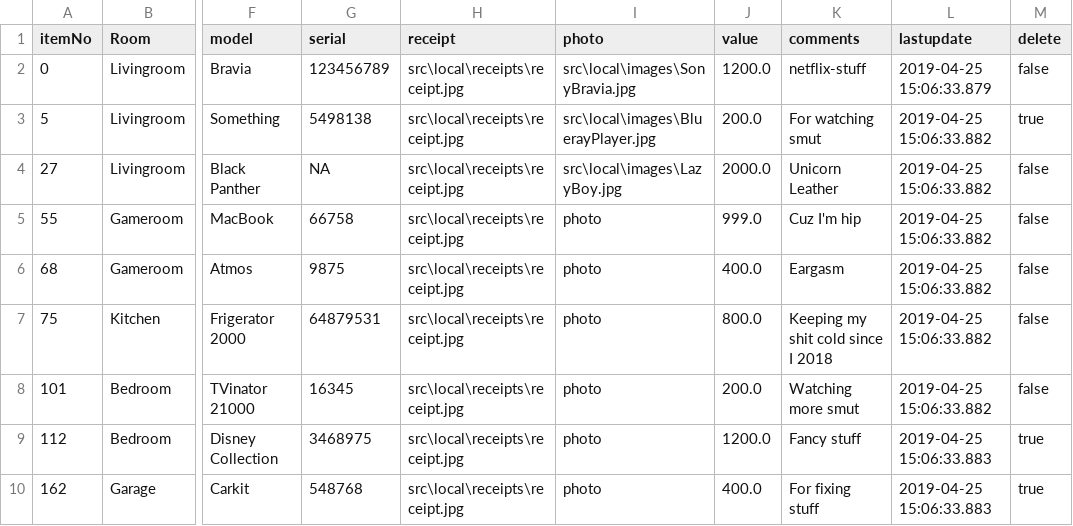
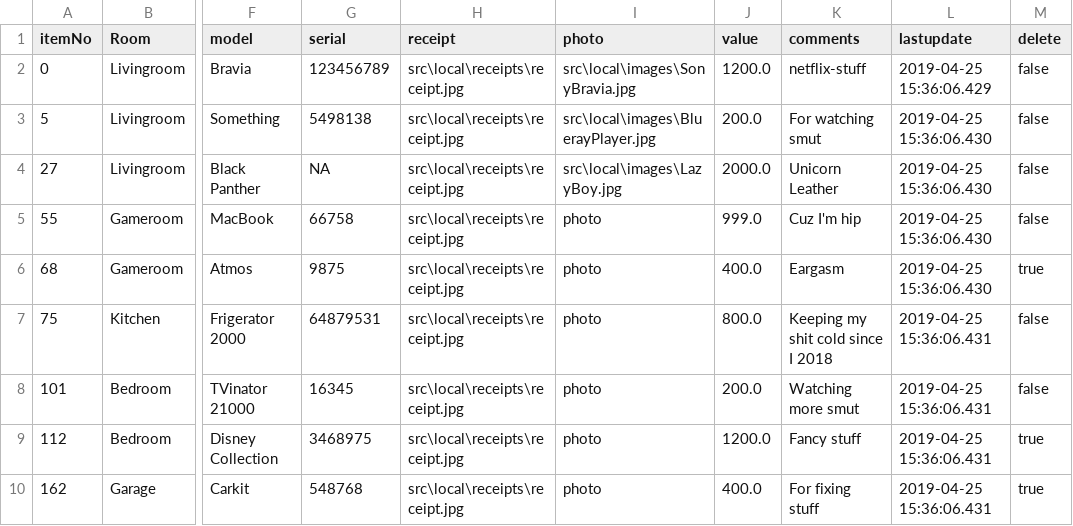
Before and after one commit to coliver16/HAI-Project, a CSV file: src/local/useritems1.csv, drawn as a sheet; only a part is shown, gaps mark what is left out; the diff names each change by its address in the sheet, - before the commit and + after, or states it on an @@ line.

```diff
--- a/src/local/useritems1.csv
+++ b/src/local/useritems1.csv
-L2 (lastupdate): 2019-04-25 15:06:33.879
+L2 (lastupdate): 2019-04-25 15:36:06.429
-L3:L6 (lastupdate): 2019-04-25 15:06:33.882
+L3:L6 (lastupdate): 2019-04-25 15:36:06.430
-M3 (delete): true
+M3 (delete): false
-M6 (delete): false
+M6 (delete): true
-L7:L8 (lastupdate): 2019-04-25 15:06:33.882
+L7:L8 (lastupdate): 2019-04-25 15:36:06.431
-L9:L10 (lastupdate): 2019-04-25 15:06:33.883
+L9:L10 (lastupdate): 2019-04-25 15:36:06.431
```
Also changed, not shown: src/local/useritems.csv, 4 other files.
